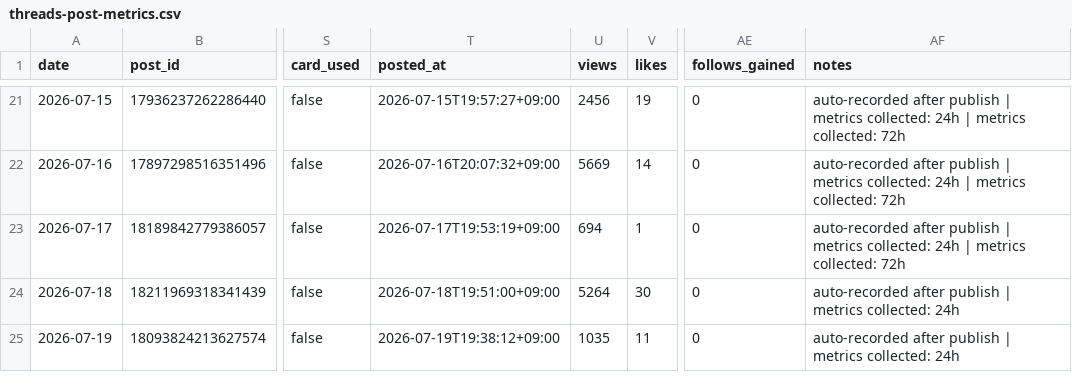
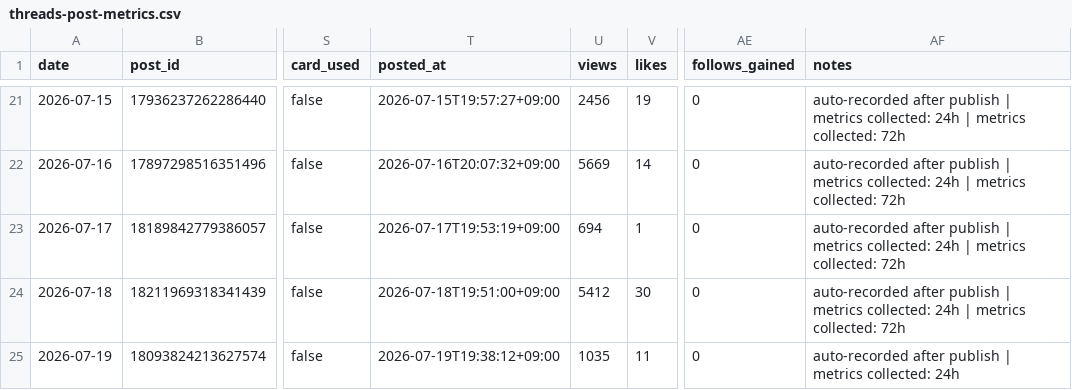
Before and after one commit to gyutaetae/threads-agentic-editor-workflow, a CSV file: threads-post-metrics.csv, drawn as a sheet; only a part is shown, gaps mark what is left out; the diff names each change by its address in the sheet, - before the commit and + after, or states it on an @@ line.

```diff
--- a/threads-post-metrics.csv
+++ b/threads-post-metrics.csv
-U24 (views): 5264
+U24 (views): 5412
-AF24 (notes): …collected: 24h
+AF24 (notes): …collected: 24h | metrics collected: 72h
```
